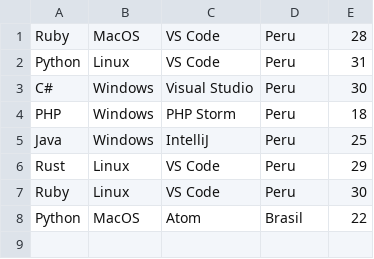
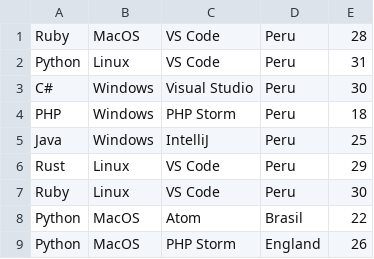
Before and after one commit to joelibaceta/hacktoberfest-training-2019, a CSV file: survey.csv, drawn as a sheet.

Commit message:
updated survey file

```diff
--- a/survey.csv
+++ b/survey.csv
@@ -8 +8,2 @@ Ruby,   Linux,    VS Code,    Peru,   30
 Python, MacOS, Atom, Brasil, 22
+Python, MacOS, PHP Storm, England, 26
```
